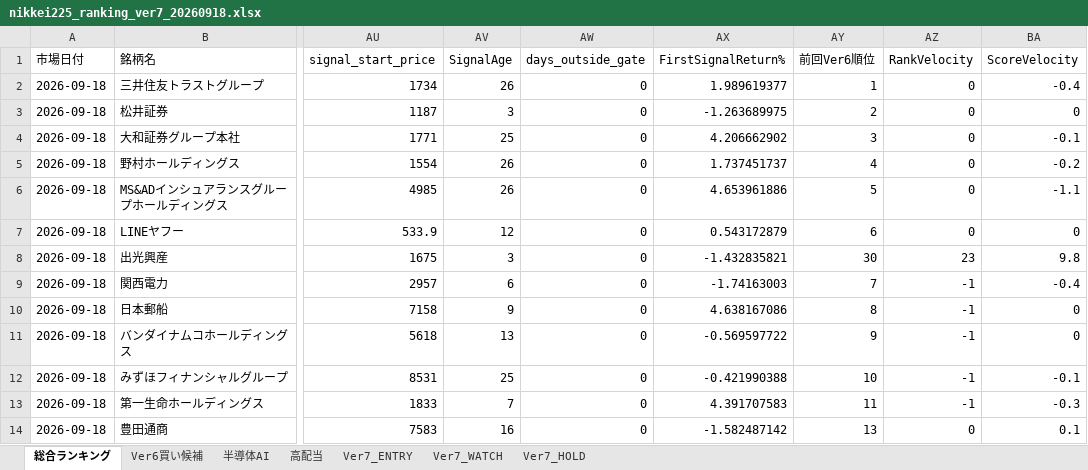
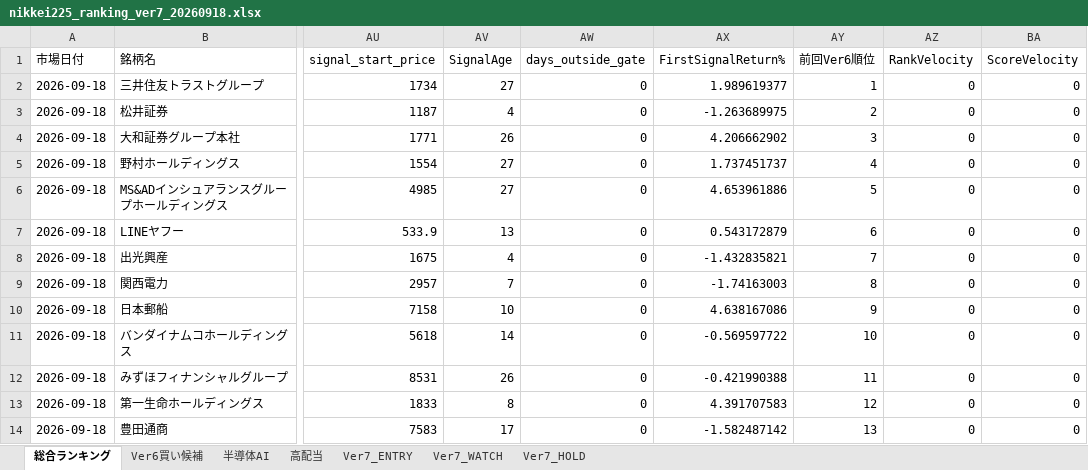
Before and after one commit to izumi7139-ai/nikkei225-line-bot, an Excel workbook: reports/daily/nikkei225_ranking_ver7_20260918.xlsx, sheet 総合ランキング, drawn as a sheet; only a part is shown, gaps mark what is left out; values as stored, in another font and other column widths than the file's, no borders; the diff covers the shown part only; the diff names each change by its address in the sheet, - before the commit and + after, or states it on an @@ line.

```diff
--- a/reports/daily/nikkei225_ranking_ver7_20260918.xlsx (sheet 総合ランキング)
+++ b/reports/daily/nikkei225_ranking_ver7_20260918.xlsx (sheet 総合ランキング)
-AV2 (SignalAge): 26
+AV2 (SignalAge): 27
-BA2 (ScoreVelocity): -0.4
+BA2 (ScoreVelocity): 0
-AV3 (SignalAge): 3
+AV3 (SignalAge): 4
-AV4 (SignalAge): 25
+AV4 (SignalAge): 26
-BA4 (ScoreVelocity): -0.1
+BA4 (ScoreVelocity): 0
-AV5:AV6 (SignalAge): 26
+AV5:AV6 (SignalAge): 27
-BA5 (ScoreVelocity): -0.2
+BA5 (ScoreVelocity): 0
-BA6 (ScoreVelocity): -1.1
+BA6 (ScoreVelocity): 0
-AV7 (SignalAge): 12
+AV7 (SignalAge): 13
-AV8 (SignalAge): 3
+AV8 (SignalAge): 4
-AY8 (前回Ver6順位): 30
+AY8 (前回Ver6順位): 7
-AZ8 (RankVelocity): 23
+AZ8 (RankVelocity): 0
-BA8 (ScoreVelocity): 9.8
+BA8 (ScoreVelocity): 0
-AV9 (SignalAge): 6
+AV9 (SignalAge): 7
-AY9 (前回Ver6順位): 7
+AY9 (前回Ver6順位): 8
-AZ9:AZ13 (RankVelocity): -1
+AZ9:AZ13 (RankVelocity): 0
-BA9 (ScoreVelocity): -0.4
+BA9 (ScoreVelocity): 0
-AV10 (SignalAge): 9
+AV10 (SignalAge): 10
-AY10 (前回Ver6順位): 8
+AY10 (前回Ver6順位): 9
-AV11 (SignalAge): 13
+AV11 (SignalAge): 14
-AY11 (前回Ver6順位): 9
+AY11 (前回Ver6順位): 10
-AV12 (SignalAge): 25
+AV12 (SignalAge): 26
-AY12 (前回Ver6順位): 10
+AY12 (前回Ver6順位): 11
-BA12 (ScoreVelocity): -0.1
+BA12 (ScoreVelocity): 0
-AV13 (SignalAge): 7
+AV13 (SignalAge): 8
-AY13 (前回Ver6順位): 11
+AY13 (前回Ver6順位): 12
-BA13 (ScoreVelocity): -0.3
+BA13 (ScoreVelocity): 0
-AV14 (SignalAge): 16
+AV14 (SignalAge): 17
-BA14 (ScoreVelocity): 0.1
+BA14 (ScoreVelocity): 0
```
Also changed, not shown: 411 edited cells elsewhere in this sheet, sheet Ver6買い候補, sheet Ver7_WATCH, sheet 高配当, sheet 半導体AI, sheet Ver7_HOLD, 4 other files.
